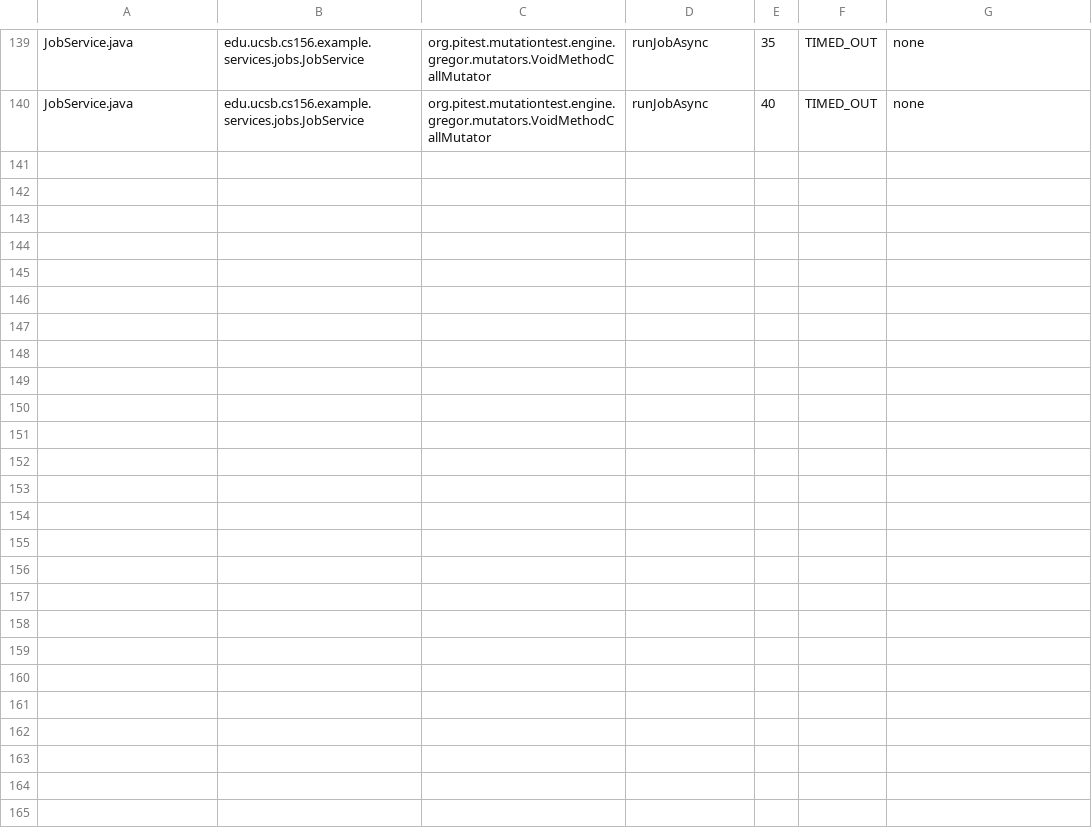
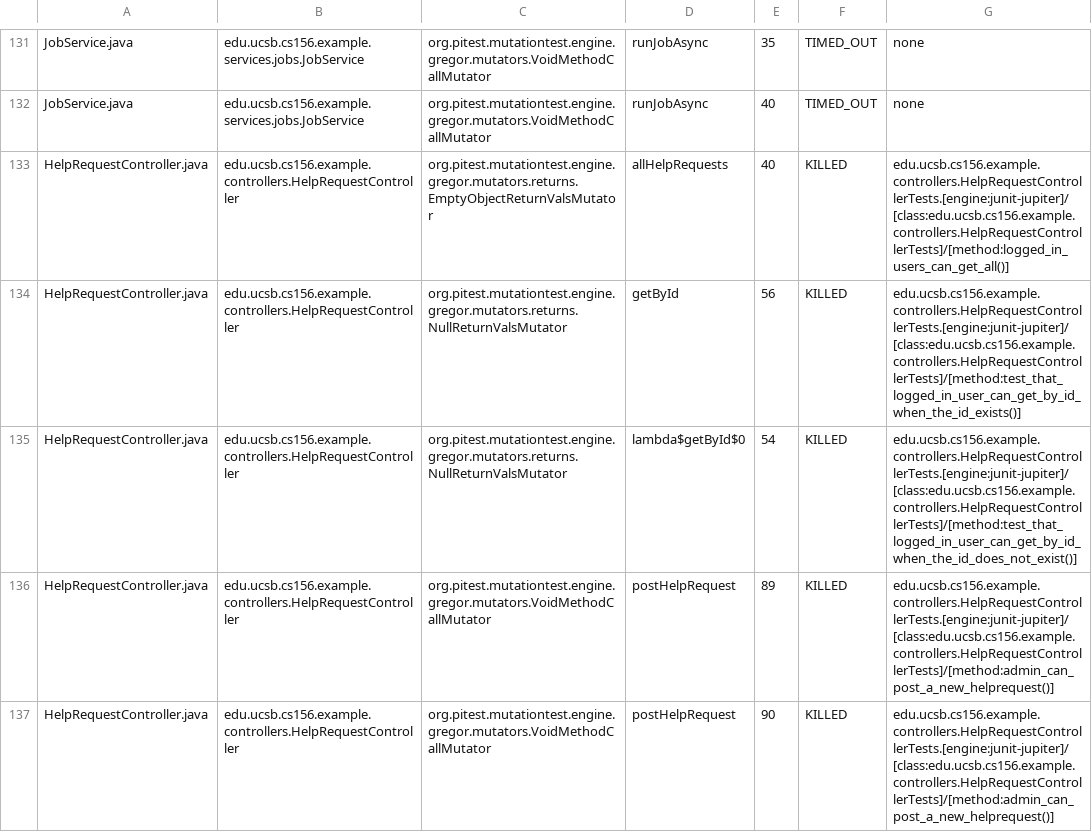
Before and after one commit to ucsb-cs156-f25/team01-f25-11, a CSV file: pitest/mutations.csv, drawn as a sheet; only a part is shown, gaps mark what is left out; the diff covers the shown part only.

Commit message:
Deploying to gh-pages from @ ucsb-cs156-f25/team01-f25-11@325e206b941a5151c2d3f7b543617d488e8d4f04 🚀

```diff
--- a/pitest/mutations.csv
+++ b/pitest/mutations.csv
@@ -140 +132,6 @@ JobService.java,edu.ucsb.cs156.example.services.jobs.JobService,org.pitest.mutat
 JobService.java,edu.ucsb.cs156.example.services.jobs.JobService,org.pitest.mutationtest.engine.gregor.mutators.VoidMethodCallMutator,runJobAsync,40,TIMED_OUT,none
+HelpRequestController.java,edu.ucsb.cs156.example.controllers.HelpRequestController,org.pitest.mutationtest.engine.gregor.mutators.returns.EmptyObjectReturnValsMutator,allHelpRequests,40,KILLED,edu.ucsb.cs156.example.controllers.HelpRequestControllerTests.[engine:junit-jupiter]/[class:edu.ucsb.cs156.example.controllers.HelpRequestControllerTests]/[method:logged_in_users_can_get_all()]
+HelpRequestController.java,edu.ucsb.cs156.example.controllers.HelpRequestController,org.pitest.mutationtest.engine.gregor.mutators.returns.NullReturnValsMutator,getById,56,KILLED,edu.ucsb.cs156.example.controllers.HelpRequestControllerTests.[engine:junit-jupiter]/[class:edu.ucsb.cs156.example.controllers.HelpRequestControllerTests]/[method:test_that_logged_in_user_can_get_by_id_when_the_id_exists()]
+HelpRequestController.java,edu.ucsb.cs156.example.controllers.HelpRequestController,org.pitest.mutationtest.engine.gregor.mutators.returns.NullReturnValsMutator,lambda$getById$0,54,KILLED,edu.ucsb.cs156.example.controllers.HelpRequestControllerTests.[engine:junit-jupiter]/[class:edu.ucsb.cs156.example.controllers.HelpRequestControllerTests]/[method:test_that_logged_in_user_can_get_by_id_when_the_id_does_not_exist()]
+HelpRequestController.java,edu.ucsb.cs156.example.controllers.HelpRequestController,org.pitest.mutationtest.engine.gregor.mutators.VoidMethodCallMutator,postHelpRequest,89,KILLED,edu.ucsb.cs156.example.controllers.HelpRequestControllerTests.[engine:junit-jupiter]/[class:edu.ucsb.cs156.example.controllers.HelpRequestControllerTests]/[method:admin_can_post_a_new_helprequest()]
+HelpRequestController.java,edu.ucsb.cs156.example.controllers.HelpRequestController,org.pitest.mutationtest.engine.gregor.mutators.VoidMethodCallMutator,postHelpRequest,90,KILLED,edu.ucsb.cs156.example.controllers.HelpRequestControllerTests.[engine:junit-jupiter]/[class:edu.ucsb.cs156.example.controllers.HelpRequestControllerTests]/[method:admin_can_post_a_new_helprequest()]
```
Also changed, not shown: 5 added rows and 8 removed rows elsewhere in this file, 21 other files.
